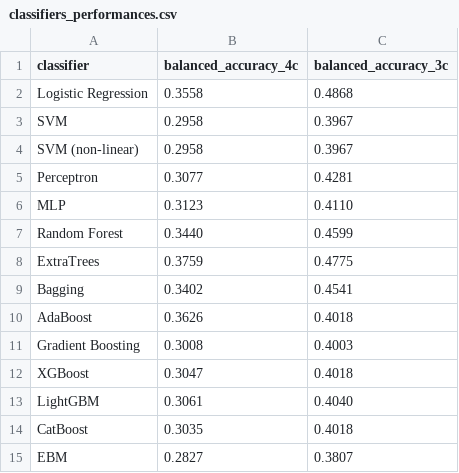
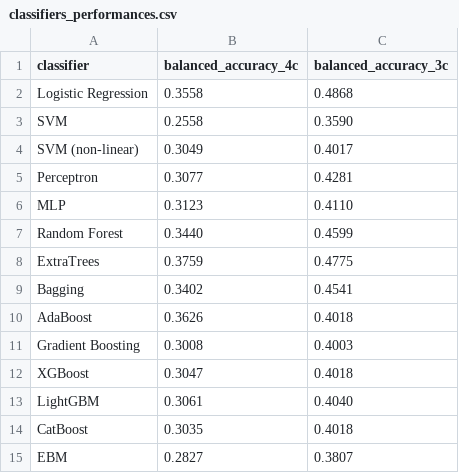
Before and after one commit to lorenzobuccolini03/Data-Mining---Advanced-Topics, a CSV file: Advanced Classification/classifiers_performances.csv, drawn as a sheet.

Commit message:
performances SVM

```diff
--- a/Advanced Classification/classifiers_performances.csv
+++ b/Advanced Classification/classifiers_performances.csv
@@ -2,4 +2,4 @@ classifier,balanced_accuracy_4c,balanced_accuracy_3c
 Logistic Regression,0.3558,0.4868
-SVM,0.2958,0.3967
-SVM (non-linear),0.2958,0.3967
+SVM,0.2558,0.3590
+SVM (non-linear),0.3049,0.4017
 Perceptron,0.3077,0.4281
```
Also changed, not shown: 2 other files.
